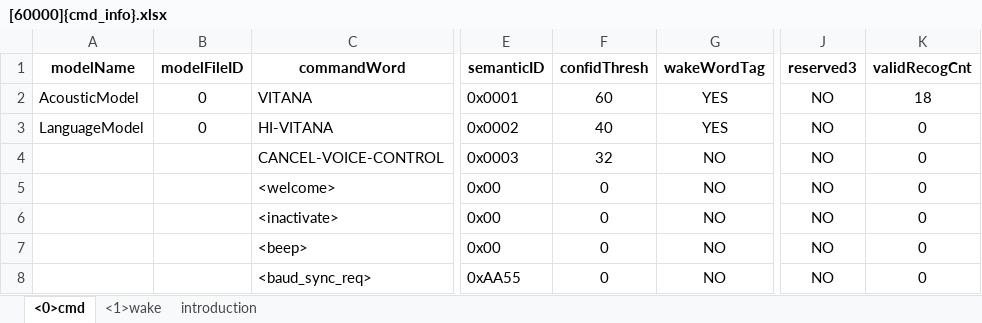
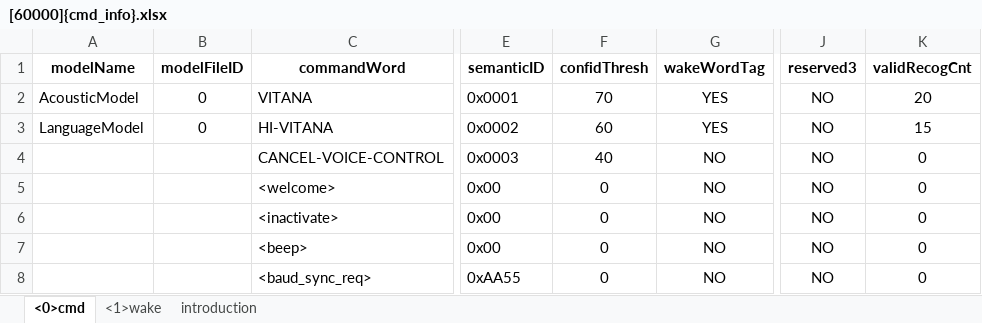
Before and after one commit to kuroill/CI130X_SDK_LLM_AIOT_V3.0.13, an Excel workbook: projects/offline_asr_llm_aiot_iis_sample/firmware/user_file/cmd_info/[60000]{cmd_info}.xlsx, sheet <0>cmd, drawn as a sheet; only a part is shown, gaps mark what is left out; values as stored, in another font and other column widths than the file's, no borders; the diff names each change by its address in the sheet, - before the commit and + after, or states it on an @@ line.

```diff
--- a/projects/offline_asr_llm_aiot_iis_sample/firmware/user_file/cmd_info/[60000]{cmd_info}.xlsx (sheet <0>cmd)
+++ b/projects/offline_asr_llm_aiot_iis_sample/firmware/user_file/cmd_info/[60000]{cmd_info}.xlsx (sheet <0>cmd)
-F2 (confidThresh): 60
+F2 (confidThresh): 70
-K2 (validRecogCnt): 18
+K2 (validRecogCnt): 20
-F3 (confidThresh): 40
+F3 (confidThresh): 60
-K3 (validRecogCnt): 0
+K3 (validRecogCnt): 15
-F4 (confidThresh): 32
+F4 (confidThresh): 40
```
Also changed, not shown: sheet <1>wake, 7 other files.
